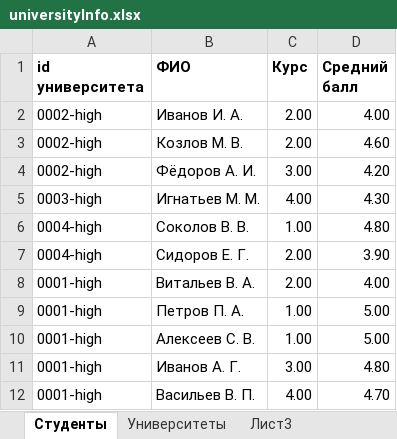
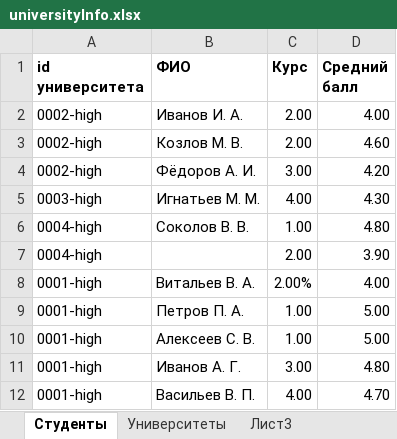
Before and after one commit to SergeyKovalevDev/Project_24-7, an Excel workbook: src/main/resources/universityInfo.xlsx, sheet Студенты, drawn as a sheet; values as stored, in another font and other column widths than the file's, no borders; the diff names each change by its address in the sheet, - before the commit and + after, or states it on an @@ line.

```diff
--- a/src/main/resources/universityInfo.xlsx (sheet Студенты)
+++ b/src/main/resources/universityInfo.xlsx (sheet Студенты)
-B7 (ФИО): Сидоров Е. Г.
+B7 (ФИО): (empty)
-C8 (Курс): 2.00
+C8 (Курс): 2.00%
```
Also changed, not shown: sheet Университеты, 4 other files.
